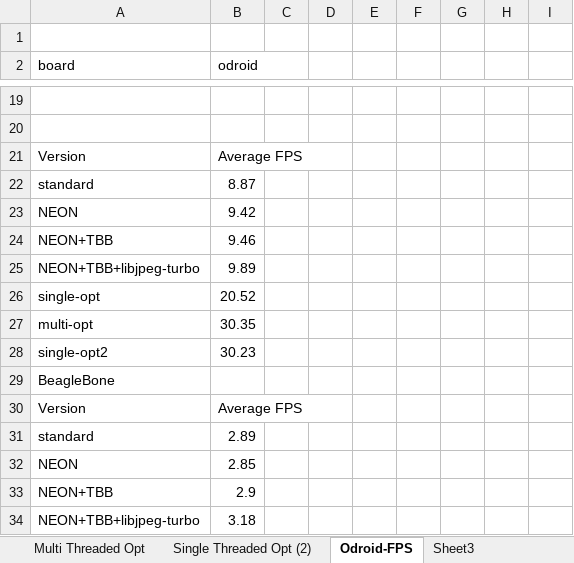
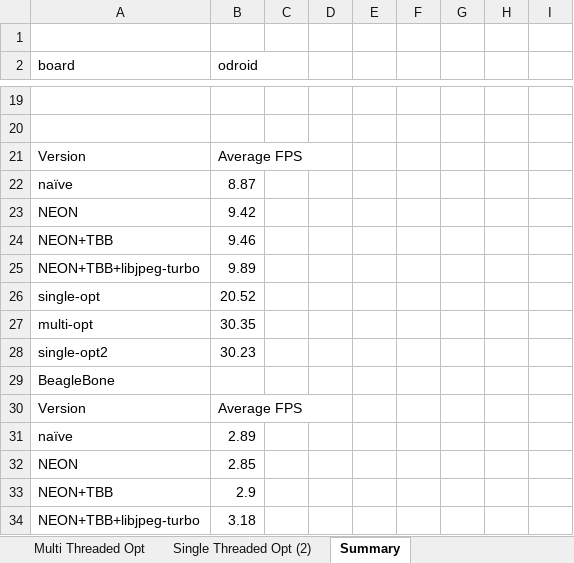
Before and after one commit to TSC21/drones-267, an Excel workbook: misc/performance/results.xlsx, sheet Summary, drawn as a sheet; only a part is shown, gaps mark what is left out; values as stored, in another font and other column widths than the file's, no borders; charts and pictures not drawn; the diff covers the shown part only; the diff names each change by its address in the sheet, - before the commit and + after, or states it on an @@ line.

Commit message:
Updated figures

```diff
--- a/misc/performance/results.xlsx (sheet Summary)
+++ b/misc/performance/results.xlsx (sheet Summary)
-sheet tab: Odroid-FPS
+sheet tab: Summary
-sheet tab: Sheet3
-A22 (board): standard
+A22 (board): naïve
-A31 (board): standard
+A31 (board): naïve
```
Also changed, not shown: 136 added rows elsewhere in this sheet, sheet Library Opts, charts or pictures.
